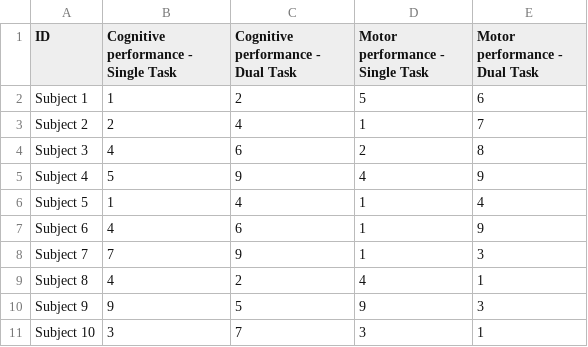
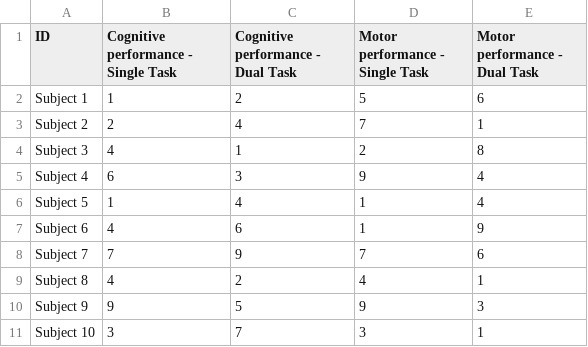
Before and after one commit to MatthieuGG/DualTaskCalculator, a CSV file: samples/testDTE.csv, drawn as a sheet.

```diff
--- a/samples/testDTE.csv
+++ b/samples/testDTE.csv
@@ -2,8 +2,8 @@
 Subject 1,1,2,5,6
-Subject 2,2,4,1,7
-Subject 3,4,6,2,8
-Subject 4,5,9,4,9
+Subject 2,2,4,7,1
+Subject 3,4,1,2,8
+Subject 4,6,3,9,4
 Subject 5,1,4,1,4
 Subject 6,4,6,1,9
-Subject 7,7,9,1,3
+Subject 7,7,9,7,6
 Subject 8,4,2,4,1
```
Also changed, not shown: 3 other files.
